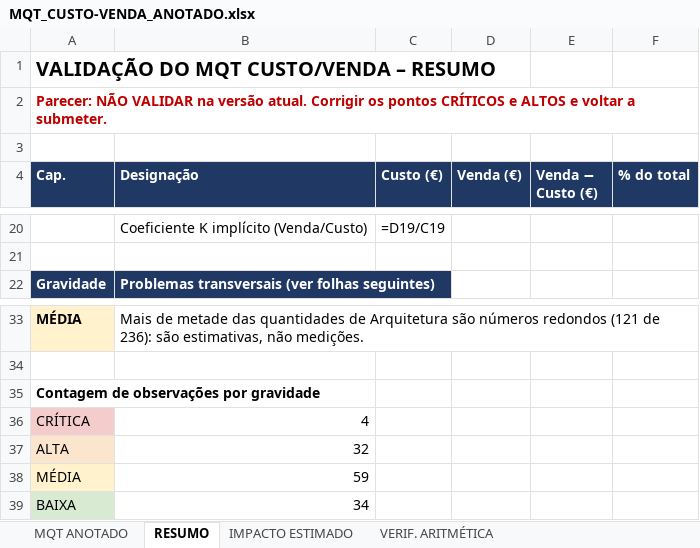
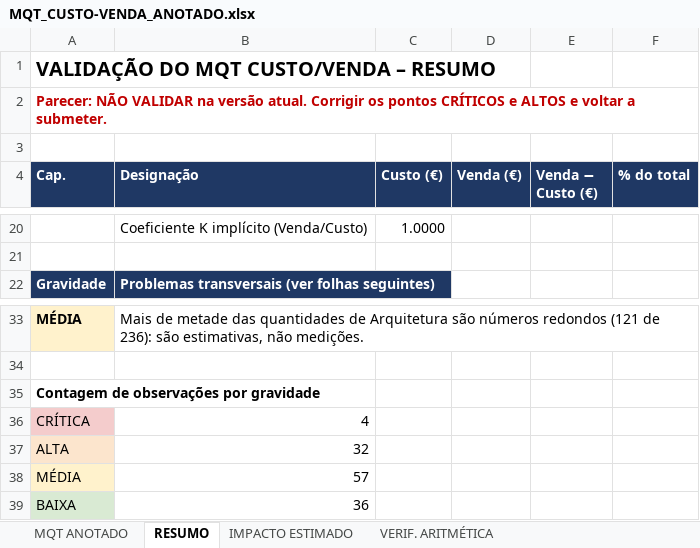
Before and after one commit to igorsadinasalvador01-netizen/projecto-stem, an Excel workbook: analise-mqt/MQT_CUSTO-VENDA_ANOTADO.xlsx, sheet RESUMO, drawn as a sheet; only a part is shown, gaps mark what is left out; values as stored, in another font and other column widths than the file's, no borders; formulas without a stored value are shown as written; the diff covers the shown part only; the diff names each change by its address in the sheet, - before the commit and + after, or states it on an @@ line.

```diff
--- a/analise-mqt/MQT_CUSTO-VENDA_ANOTADO.xlsx (sheet RESUMO)
+++ b/analise-mqt/MQT_CUSTO-VENDA_ANOTADO.xlsx (sheet RESUMO)
-C20 (Custo (€)): =D19/C19
+C20 (Custo (€)): 1.0000
-B38 (Designação): 59
+B38 (Designação): 57
-B39 (Designação): 34
+B39 (Designação): 36
```
Also changed, not shown: 32 edited cells elsewhere in this sheet, sheet IMPACTO ESTIMADO, sheet MQT ANOTADO, charts or pictures, 2 other files.
